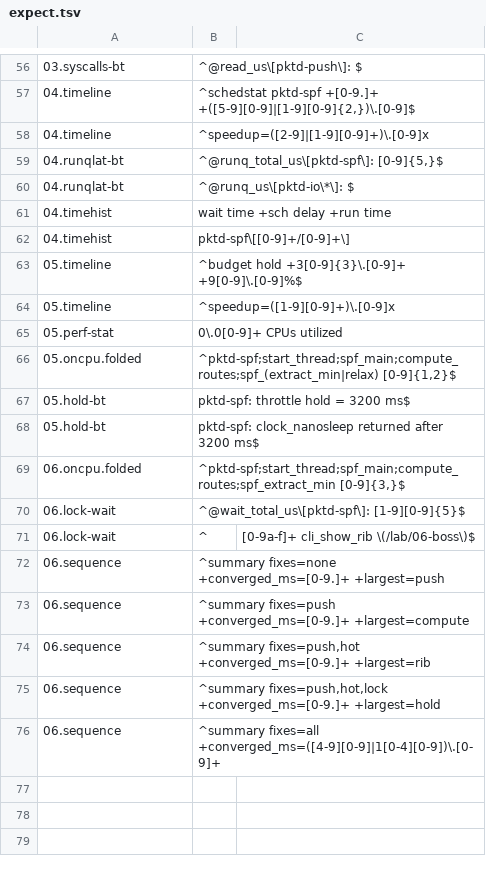
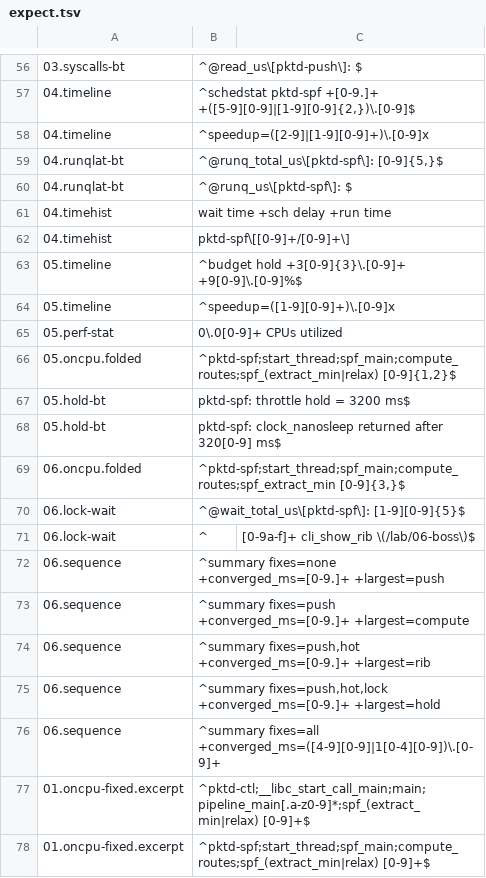
Before and after one commit to divakaran-arrcus/guides, a TSV file: labs/perf-tracing/expect.tsv, drawn as a sheet; only a part is shown, gaps mark what is left out; the diff names each change by its address in the sheet, - before the commit and + after, or states it on an @@ line.

```diff
--- a/labs/perf-tracing/expect.tsv
+++ b/labs/perf-tracing/expect.tsv
-B60: ^@runq_us\[pktd-io\*\]: $
+B60: ^@runq_us\[pktd-spf\]: $
-B68: …returned after 3200 ms$
+B68: …returned after 320[0-9] ms$
+row 77: 01.oncpu-fixed.excerpt | ^pktd-ctl;__libc_start_call_main;main;pipeline_main[.a-z0-9]*;spf_(extract_min|relax) [0-9]+$
+row 78: 01.oncpu-fixed.excerpt | ^pktd-spf;start_thread;spf_main;compute_routes;spf_(extract_min|relax) [0-9]+$
```
Also changed, not shown: labs/perf-tracing/captures.tsv, 46 other files.
